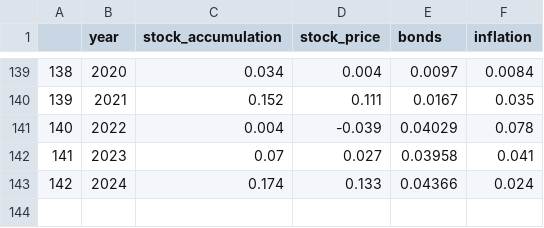
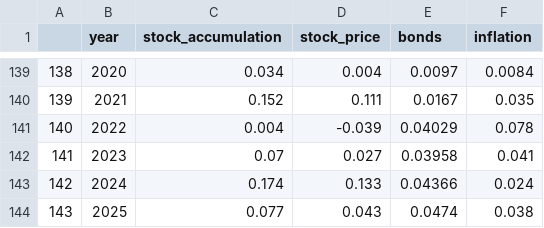
Before and after one commit to jazon7/share-market-history, a CSV file: data/australianstockmarket.csv, drawn as a sheet; only a part is shown, gaps mark what is left out.

```diff
--- a/data/australianstockmarket.csv
+++ b/data/australianstockmarket.csv
@@ -143 +143,2 @@
 "142",2024,0.174,0.133,0.04366,0.024
+"143",2025,0.077,0.043,0.0474,0.038
```
Also changed, not shown: 10 other files.
